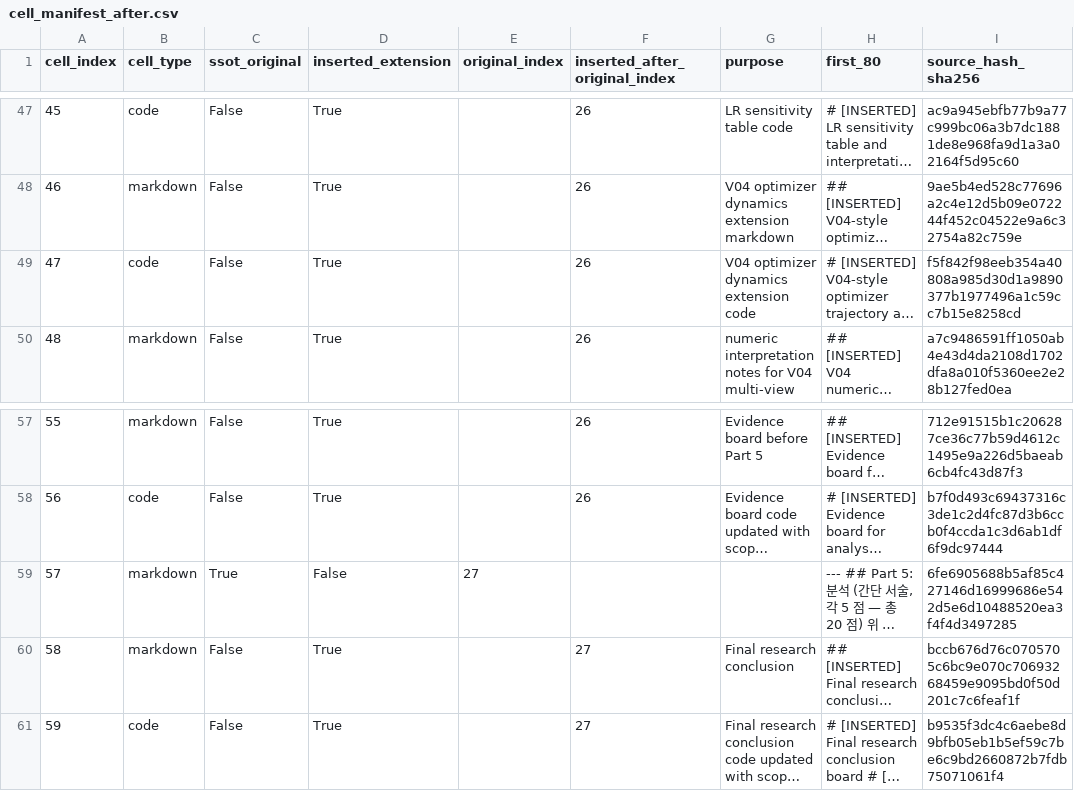
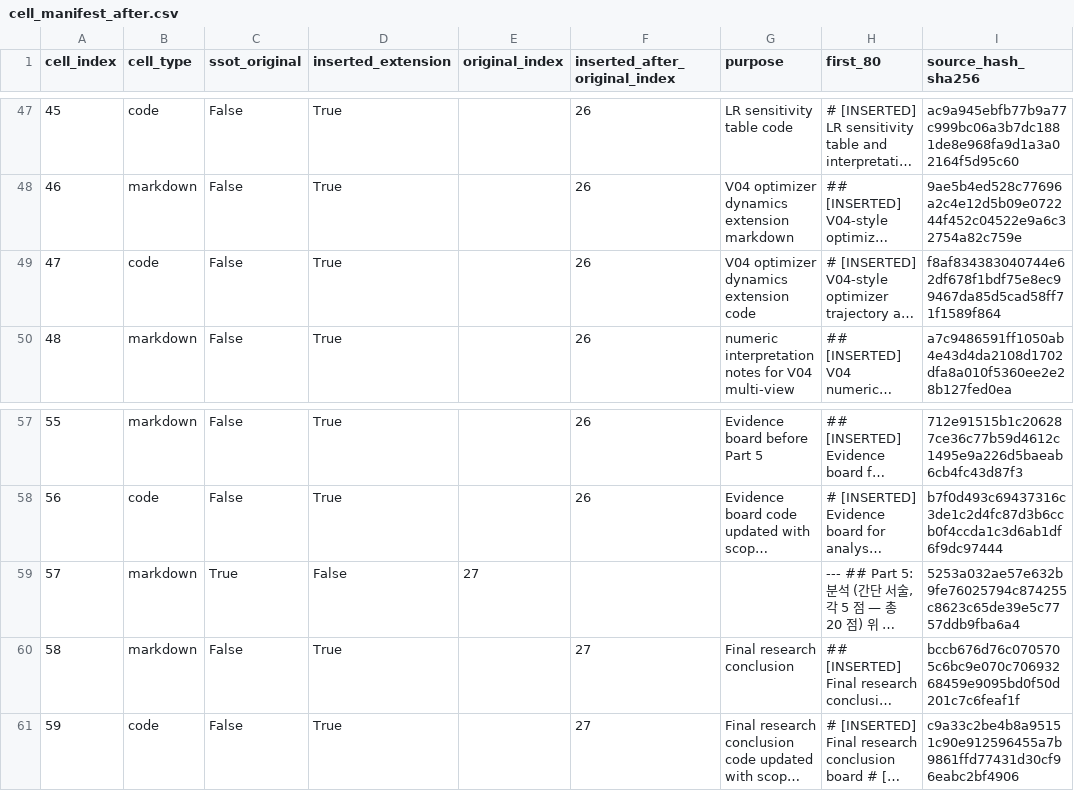
Before and after one commit to Siegfriex/hongikUniv., a CSV file: ML/code_split/final/artifacts/cell_manifest_after.csv, drawn as a sheet; only a part is shown, gaps mark what is left out; long unchanged cells end in …; the diff names each change by its address in the sheet, - before the commit and + after, or states it on an @@ line.

```diff
--- a/ML/code_split/final/artifacts/cell_manifest_after.csv
+++ b/ML/code_split/final/artifacts/cell_manifest_after.csv
-I49 (source_hash_sha256): f5f842f98eeb354a40808a985d30d1a9890377b1977496a1c59cc7b15e8258cd
+I49 (source_hash_sha256): f8af834383040744e62df678f1bdf75e8ec99467da85d5cad58ff71f1589f864
-I59 (source_hash_sha256): 6fe6905688b5af85c427146d16999686e542d5e6d10488520ea3f4f4d3497285
+I59 (source_hash_sha256): 5253a032ae57e632b9fe76025794c874255c8623c65de39e5c7757ddb9fba6a4
-I61 (source_hash_sha256): b9535f3dc4c6aebe8d9bfb05eb1b5ef59c7be6c9bd2660872b7fdb75071061f4
+I61 (source_hash_sha256): c9a33c2be4b8a95151c90e912596455a7b9861ffd77431d30cf96eabc2bf4906
```
Also changed, not shown: ML/code_split/final/artifacts/csv/final_research_conclusion_board.csv, ML/code_split/final/artifacts/csv/v04_optimizer_trajectory_state_ext.csv, 5 other files.
